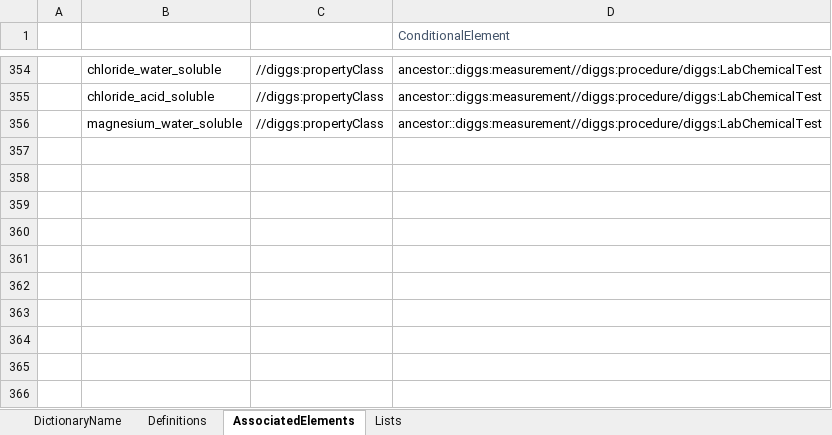
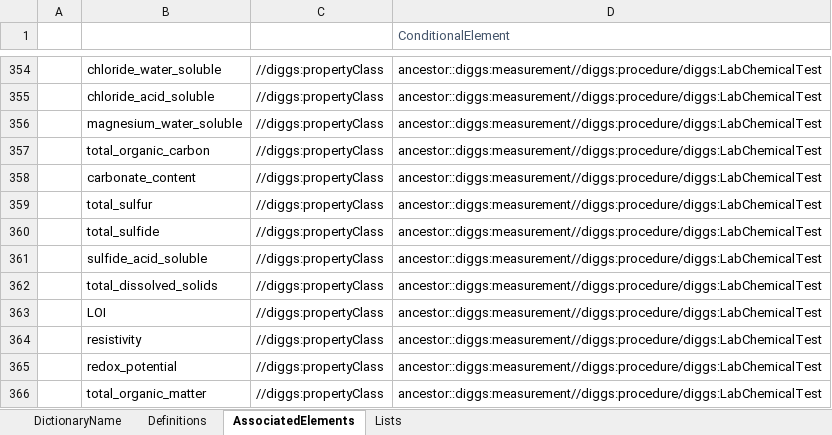
Before and after one commit to DIGGSml/def, an Excel workbook: Codelist Excel Files and Conversion Templates to XML/properties.xlsx, sheet AssociatedElements, drawn as a sheet; only a part is shown, gaps mark what is left out; values as stored, in another font and other column widths than the file's, no borders; table styles not drawn; the diff names each change by its address in the sheet, - before the commit and + after, or states it on an @@ line.

Commit message:
CHEM3: rewrite the pH description; complete the BS 1377-3 analyte coverage
pH's description was "A meassure of how acidic or basic a soil or water is." -
typo and no substance. Replaced with a definition that says what the quantity
is, why a Property carrying it states no uom, and which standards determine it
(BS 1377-3 Cl.12, ASTM G51 and AASHTO T 289 for corrosion, ASTM D4972 for other
uses, whose scope explicitly excludes corrosion testing).

BS 1377-3 specifies eleven determinations. Six had no property at all and are
added: total_organic_carbon (Cl.5), carbonate_content (Cl.8), total_sulfur,
total_sulfide and sulfide_acid_soluble (Cl.7), total_dissolved_solids (Cl.11).
Each description says what it is NOT, since the sulfur family in particular is
four different analytes rather than four extractions of one.

Four determinations already had properties but were bound only to their
dedicated procedure, so a full BS 1377-3 suite encoded as one LabChemicalTest
could not report them - conditionalElementXpath is gathered definition-wide and
OR'd, so a property with any conditional is rejected everywhere else. LOI,
resistivity, redox_potential and total_organic_matter each gain a LabChemicalTest
occurrence alongside the one they had; nothing is removed.

Loss on ignition needed no new property - it is the existing LOI entry, whose id
is an abbreviation that a concept search misses.

```diff
--- a/Codelist Excel Files and Conversion Templates to XML/properties.xlsx (sheet AssociatedElements)
+++ b/Codelist Excel Files and Conversion Templates to XML/properties.xlsx (sheet AssociatedElements)
+row 357:  | total_organic_carbon | //diggs:propertyClass | ancestor::diggs:measurement//diggs:procedure/diggs:LabChemicalTest
+row 358:  | carbonate_content | //diggs:propertyClass | ancestor::diggs:measurement//diggs:procedure/diggs:LabChemicalTest
+row 359:  | total_sulfur | //diggs:propertyClass | ancestor::diggs:measurement//diggs:procedure/diggs:LabChemicalTest
+row 360:  | total_sulfide | //diggs:propertyClass | ancestor::diggs:measurement//diggs:procedure/diggs:LabChemicalTest
+row 361:  | sulfide_acid_soluble | //diggs:propertyClass | ancestor::diggs:measurement//diggs:procedure/diggs:LabChemicalTest
+row 362:  | total_dissolved_solids | //diggs:propertyClass | ancestor::diggs:measurement//diggs:procedure/diggs:LabChemicalTest
+row 363:  | LOI | //diggs:propertyClass | ancestor::diggs:measurement//diggs:procedure/diggs:LabChemicalTest
+row 364:  | resistivity | //diggs:propertyClass | ancestor::diggs:measurement//diggs:procedure/diggs:LabChemicalTest
+row 365:  | redox_potential | //diggs:propertyClass | ancestor::diggs:measurement//diggs:procedure/diggs:LabChemicalTest
+row 366:  | total_organic_matter | //diggs:propertyClass | ancestor::diggs:measurement//diggs:procedure/diggs:LabChemicalTest
```
Also changed, not shown: sheet Definitions, 1 other file.
